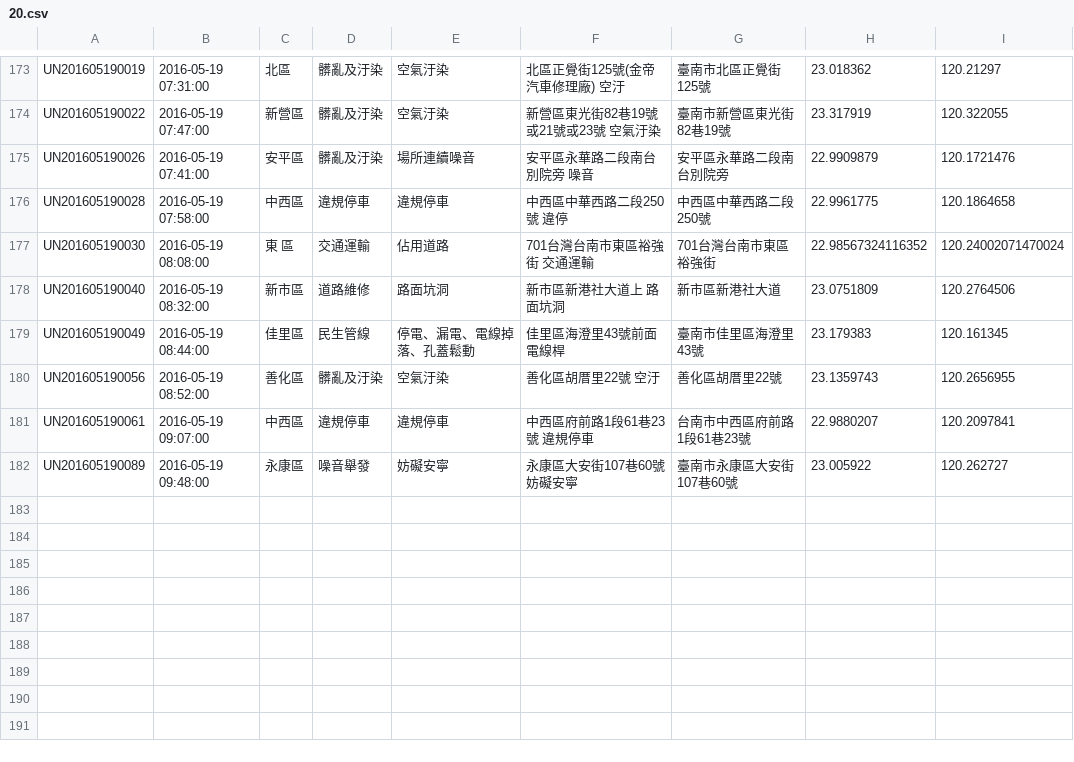
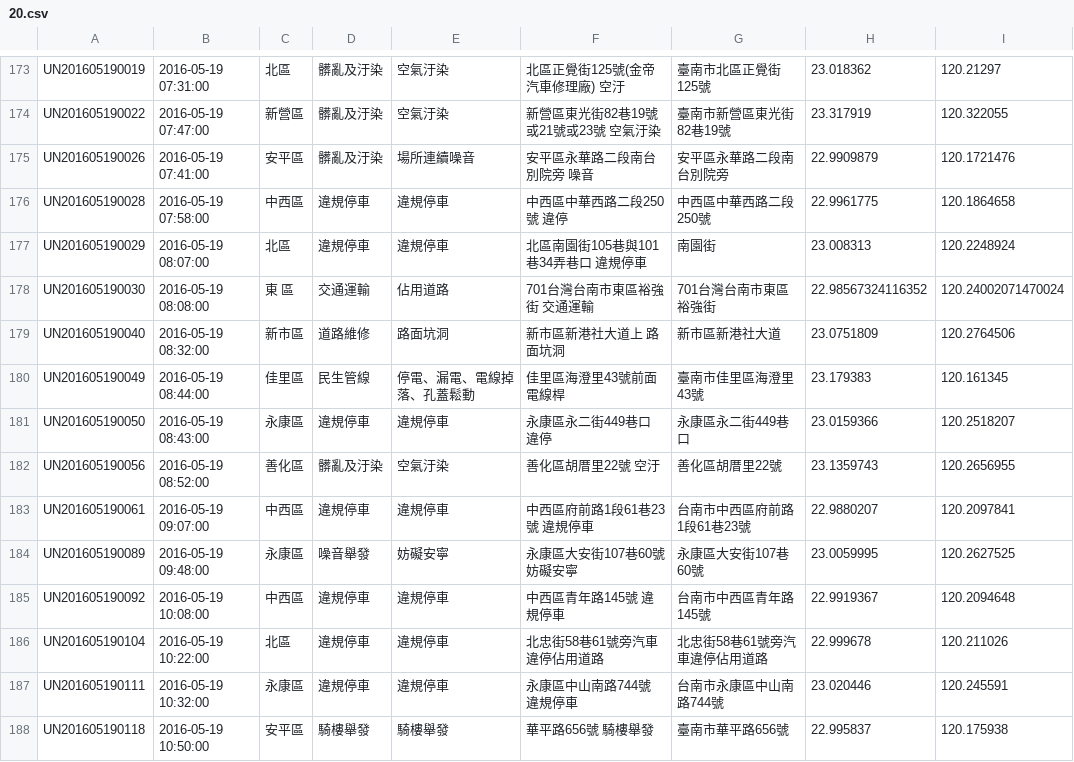
Before and after one commit to kiang/tainan_1999_map, a CSV file: data/2016/20.csv, drawn as a sheet; only a part is shown, gaps mark what is left out.

```diff
--- a/data/2016/20.csv
+++ b/data/2016/20.csv
@@ -176,2 +176,3 @@ UN201605190026,"2016-05-19 07:41:00",安平區,髒亂及汙染,場所連續噪
 UN201605190028,"2016-05-19 07:58:00",中西區,違規停車,違規停車,"中西區中華西路二段250號 違停",中西區中華西路二段250號,22.9961775,120.1864658
+UN201605190029,"2016-05-19 08:07:00",北區,違規停車,違規停車,"北區南園街105巷與101巷34弄巷口 違規停車",南園街,23.008313,120.2248924
 UN201605190030,"2016-05-19 08:08:00","東 區",交通運輸,佔用道路,"701台灣台南市東區裕強街 交通運輸",701台灣台南市東區裕強街,22.98567324116352,120.24002071470024
@@ -179,4 +180,9 @@ UN201605190040,"2016-05-19 08:32:00",新市區,道路維修,路面坑洞,"新市
 UN201605190049,"2016-05-19 08:44:00",佳里區,民生管線,停電、漏電、電線掉落、孔蓋鬆動,"佳里區海澄里43號前面 電線桿",臺南市佳里區海澄里43號,23.179383,120.161345
+UN201605190050,"2016-05-19 08:43:00",永康區,違規停車,違規停車,"永康區永二街449巷口 違停",永康區永二街449巷口,23.0159366,120.2518207
 UN201605190056,"2016-05-19 08:52:00",善化區,髒亂及汙染,空氣汙染,"善化區胡厝里22號  空汙",善化區胡厝里22號,23.1359743,120.2656955
 UN201605190061,"2016-05-19 09:07:00",中西區,違規停車,違規停車,"中西區府前路1段61巷23號 違規停車",台南市中西區府前路1段61巷23號,22.9880207,120.2097841
-UN201605190089,"2016-05-19 09:48:00",永康區,噪音舉發,妨礙安寧,"永康區大安街107巷60號   妨礙安寧",臺南市永康區大安街107巷60號,23.005922,120.262727
+UN201605190089,"2016-05-19 09:48:00",永康區,噪音舉發,妨礙安寧,"永康區大安街107巷60號   妨礙安寧",永康區大安街107巷60號,23.0059995,120.2627525
+UN201605190092,"2016-05-19 10:08:00",中西區,違規停車,違規停車,"中西區青年路145號   違規停車",台南市中西區青年路145號,22.9919367,120.2094648
+UN201605190104,"2016-05-19 10:22:00",北區,違規停車,違規停車,北忠街58巷61號旁汽車違停佔用道路,北忠街58巷61號旁汽車違停佔用道路,22.999678,120.211026
+UN201605190111,"2016-05-19 10:32:00",永康區,違規停車,違規停車,"永康區中山南路744號  違規停車",台南市永康區中山南路744號,23.020446,120.245591
+UN201605190118,"2016-05-19 10:50:00",安平區,騎樓舉發,騎樓舉發,"華平路656號   騎樓舉發",臺南市華平路656號,22.995837,120.175938
```
Also changed, not shown: 1 other file.
